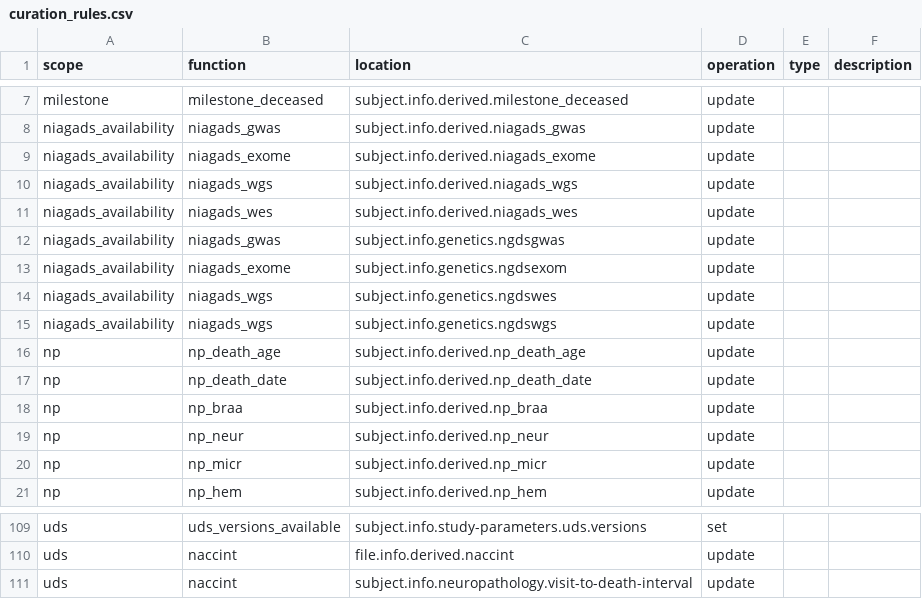
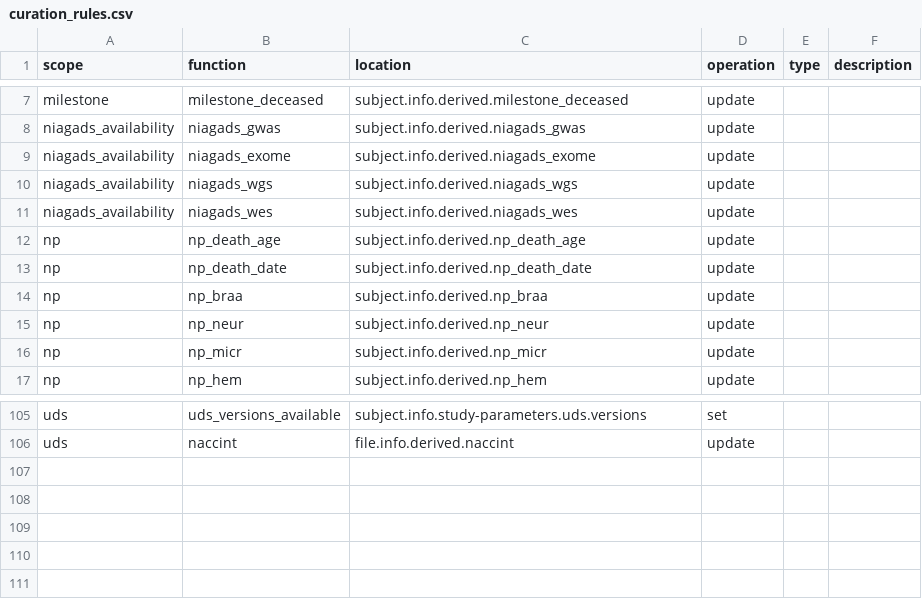
Before and after one commit to naccdata/nacc-attribute-deriver, a CSV file: nacc_attribute_deriver/config/curation_rules.csv, drawn as a sheet; only a part is shown, gaps mark what is left out; the diff names each change by its address in the sheet, - before the commit and + after, or states it on an @@ line.

Commit message:
Remove subject level naccint (#25)
* Removes rule setting subject.info.neuropathology.visit-to-death-interval,update from naccint

* Remove redundant niagads availability rules

* Remove subject.info.genetics test

---------

Co-authored-by: Ben Keller <bjkeller@vt.edu>

```diff
--- a/nacc_attribute_deriver/config/curation_rules.csv
+++ b/nacc_attribute_deriver/config/curation_rules.csv
-row 12: niagads_availability | niagads_gwas | subject.info.genetics.ngdsgwas | update
-row 13: niagads_availability | niagads_exome | subject.info.genetics.ngdsexom | update
-row 14: niagads_availability | niagads_wgs | subject.info.genetics.ngdswes | update
-row 15: niagads_availability | niagads_wgs | subject.info.genetics.ngdswgs | update
-row 111: uds | naccint | subject.info.neuropathology.visit-to-death-interval | update
```
Also changed, not shown: 1 other file.
